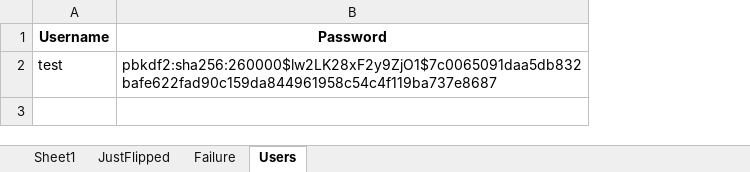
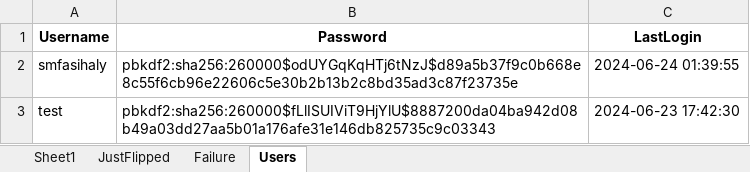
Before and after one commit to smfasihaly/FlashCards, an Excel workbook: Data/words.xlsx, sheet Users, drawn as a sheet; values as stored, in another font and other column widths than the file's, no borders; addresses are those after the commit; the diff names each change by its address in the sheet, - before the commit and + after, or states it on an @@ line.

Commit message:
add read me  Changes in login authentication

```diff
--- a/Data/words.xlsx (sheet Users)
+++ b/Data/words.xlsx (sheet Users)
+column C (LastLogin), row 3: 2024-06-23 17:42:30
+row 2: smfasihaly | pbkdf2:sha256:260000$odUYGqKqHTj6tNzJ$d89a5b37f9c0b668e8c55f6cb96e22606c5e30b2b13b2c8bd35ad3c87f23735e | 2024-06-24 01:39:55
-B3 (Password): pbkdf2:sha256:260000$lw2LK28xF2y9ZjO1$7c0065091daa5db832bafe622fad90c159da844961958c54c4f119ba737e8687
+B3 (Password): pbkdf2:sha256:260000$fLlISUIViT9HjYlU$8887200da04ba942d08b49a03dd27aa5b01a176afe31e146db825735c9c03343
```
Also changed, not shown: sheet JustFlipped, sheet Failure, 5 other files.
